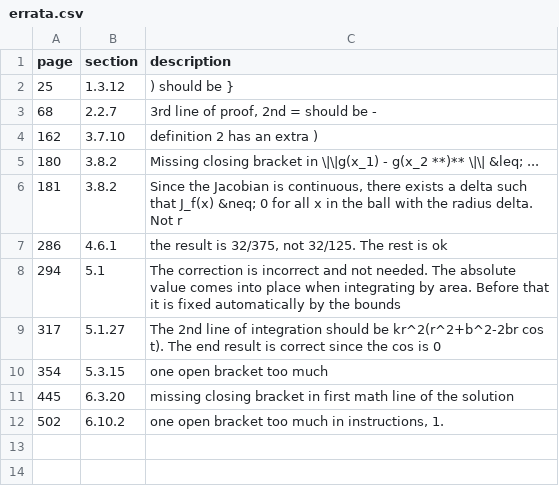
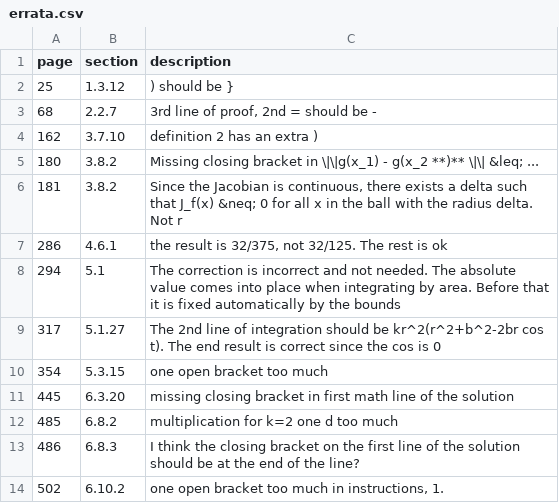
Before and after one commit to tadejpetric/functions_of_several_real_variables_errata, a CSV file: errata.csv, drawn as a sheet.

Commit message:
Update errata.csv

```diff
--- a/errata.csv
+++ b/errata.csv
@@ -11,2 +11,4 @@ page, section, description
 445, 6.3.20, "missing closing bracket in first math line of the solution"
+485, 6.8.2, "multiplication for k=2 one d too much"
+486, 6.8.3, "I think the closing bracket on the first line of the solution should be at the end of the line?"
 502, 6.10.2, "one open bracket too much in instructions, 1."
```
